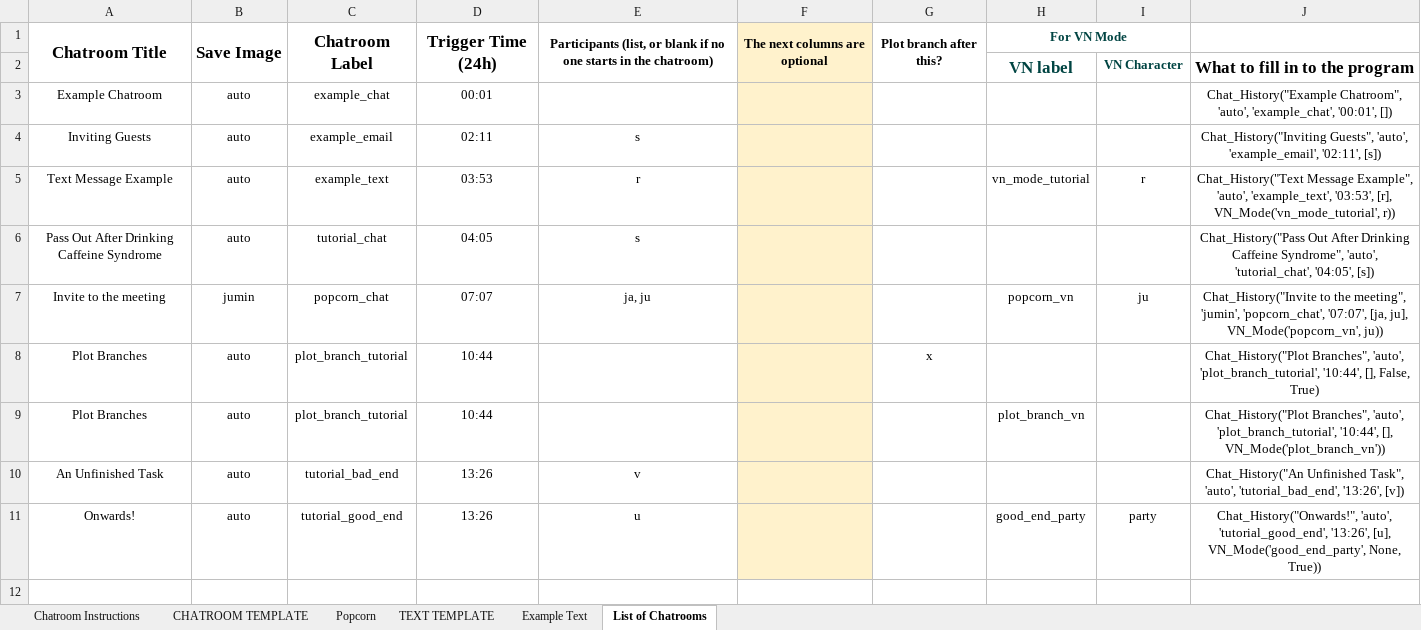
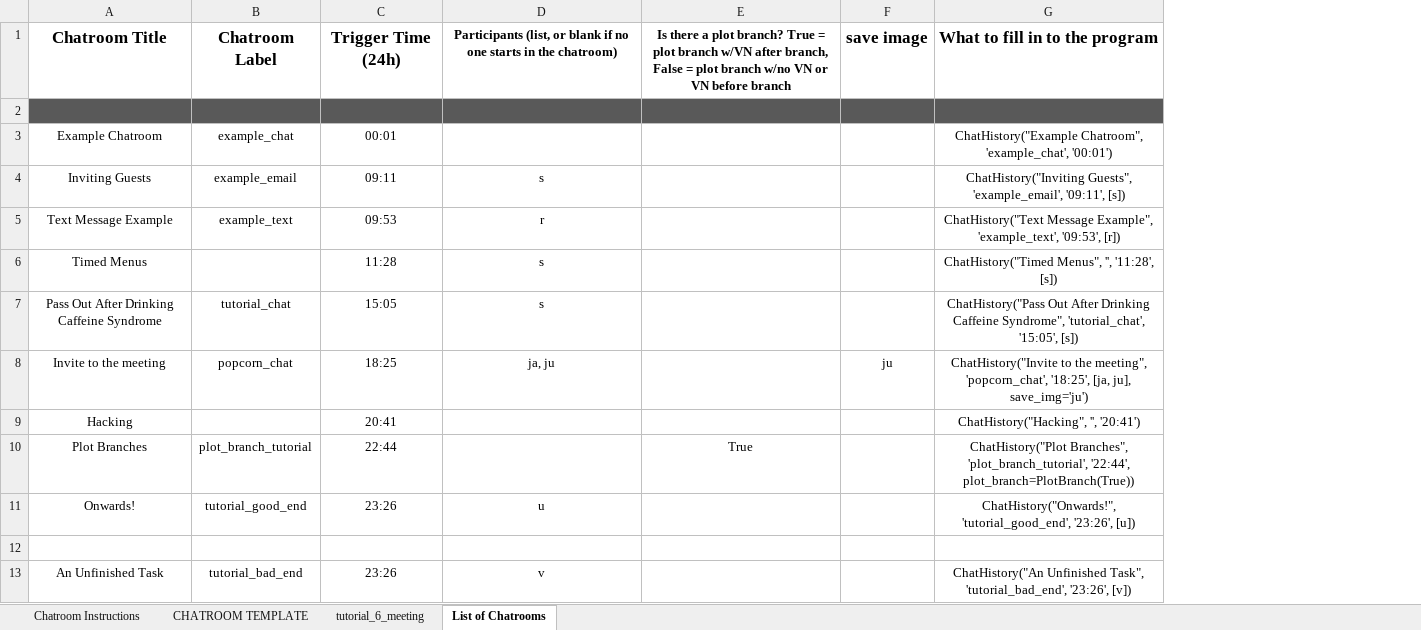
Before and after one commit to alexiserr0203-cpu/PhantomTexts, an Excel workbook: Script Generator.xlsx, sheet List of Chatrooms, drawn as a sheet; values as stored, in another font and other column widths than the file's, no borders; removed rows and columns are numbered as before the commit, all else as after; the diff names each change by its address in the sheet, - before the commit and + after, or states it on an @@ line.

```diff
--- a/Script Generator.xlsx (sheet List of Chatrooms)
+++ b/Script Generator.xlsx (sheet List of Chatrooms)
-sheet tab: Popcorn
+sheet tab: tutorial_6_meeting
-sheet tab: TEXT TEMPLATE
-sheet tab: Example Text
-column B, rows 1-10: Save Image |  | auto | auto | auto | auto | jumin | auto | auto | auto
-column D, rows 1-10: Trigger Time (24h) |  | 00:01 | 02:11 | 03:53 | 04:05 | 07:07 | 10:44 | 10:44 | 13:26
+column C, rows 1-5: Trigger Time (24h) |  | 00:01 | 09:11 | 09:53; rows 7-8: 15:05 | 18:25; row 10: 22:44; row 13: 23:26
-column F, row 1: The next columns are optional
-column G, rows 1-8: Plot branch after this? |  |  |  |  |  |  | x
-column H, rows 1-9: For VN Mode | VN label |  |  | vn_mode_tutorial |  | popcorn_vn |  | plot_branch_vn
+column E, row 1: Is there a plot branch? True = plot branch w/VN after branch, False = plot branch w/no VN or VN before branch; row 10: True
-column J, rows 2-10: What to fill in to the program | Chat_History("Example Chatroom", 'auto', 'example_chat', '00:01', []) | Chat_History("Inviting Guests", 'auto', 'example_email', '02:11', [s]) | Chat_History("Text Message Example", 'auto', 'example_text', '03:53', [r], VN_Mode('vn_mode_tutorial', r)) | Chat_History("Pass Out After Drinking Caffeine Syndrome", 'auto', 'tutorial_chat', '04:05', [s]) | Chat_History("Invite to the meeting", 'jumin', 'popcorn_chat', '07:07', [ja, ju], VN_Mode('popcorn_vn', ju)) | Chat_History("Plot Branches", 'auto', 'plot_branch_tutorial', '10:44', [], False, True) | Chat_History("Plot Branches", 'auto', 'plot_branch_tutorial', '10:44', [], VN_Mode('plot_branch_vn')) | Chat_History("An Unfinished Task", 'auto', 'tutorial_bad_end', '13:26', [v])
+column G, rows 1-5: What to fill in to the program |  | ChatHistory("Example Chatroom", 'example_chat', '00:01') | ChatHistory("Inviting Guests", 'example_email', '09:11', [s]) | ChatHistory("Text Message Example", 'example_text', '09:53', [r]); rows 7-8: ChatHistory("Pass Out After Drinking Caffeine Syndrome", 'tutorial_chat', '15:05', [s]) | ChatHistory("Invite to the meeting", 'popcorn_chat', '18:25', [ja, ju], save_img='ju'); row 10: ChatHistory("Plot Branches", 'plot_branch_tutorial', '22:44', plot_branch=PlotBranch(True)); row 13: ChatHistory("An Unfinished Task", 'tutorial_bad_end', '23:26', [v])
-A1:A2 merged
-C1:C2 merged
-E1:E2 merged
-F1: (empty)
+F1: save image
-A2 fill: none
+A2 fill: #595959
-B2 fill: none
+B2 fill: #595959
-D2 fill: none
+D2 fill: #595959
-row 2:  |  |  |  |  |  |  | VN label | VN Character | What to fill in to the program
+row 2: (empty)
-F2 fill: none
+F2 fill: #595959
-F5: r
+F5: (empty)
+row 6: Timed Menus |  | 11:28 | s |  |  | ChatHistory("Timed Menus", '', '11:28', [s])
+row 9: Hacking |  | 20:41 |  |  |  | ChatHistory("Hacking", '', '20:41')
+row 11: Onwards! | tutorial_good_end | 23:26 | u |  |  | ChatHistory("Onwards!", 'tutorial_good_end', '23:26', [u])
-row 12: Plot Branches | auto | plot_branch_tutorial | 10:44 |  |  |  | plot_branch_vn |  | Chat_History("Plot Branches", 'auto', 'plot_branch_tutorial', '10:44', [], VN_Mode('plot_branch_vn'))
+row 12: (empty)
-row 11: Onwards! | auto | tutorial_good_end | 13:26 | u |  |  | good_end_party | party | Chat_History("Onwards!", 'auto', 'tutorial_good_end', '13:26', [u], VN_Mode('good_end_party', None, True))
```
Also changed, not shown: sheet tutorial_6_meeting, sheet CHATROOM TEMPLATE, sheet Chatroom Instructions, formulas that keep their value.
